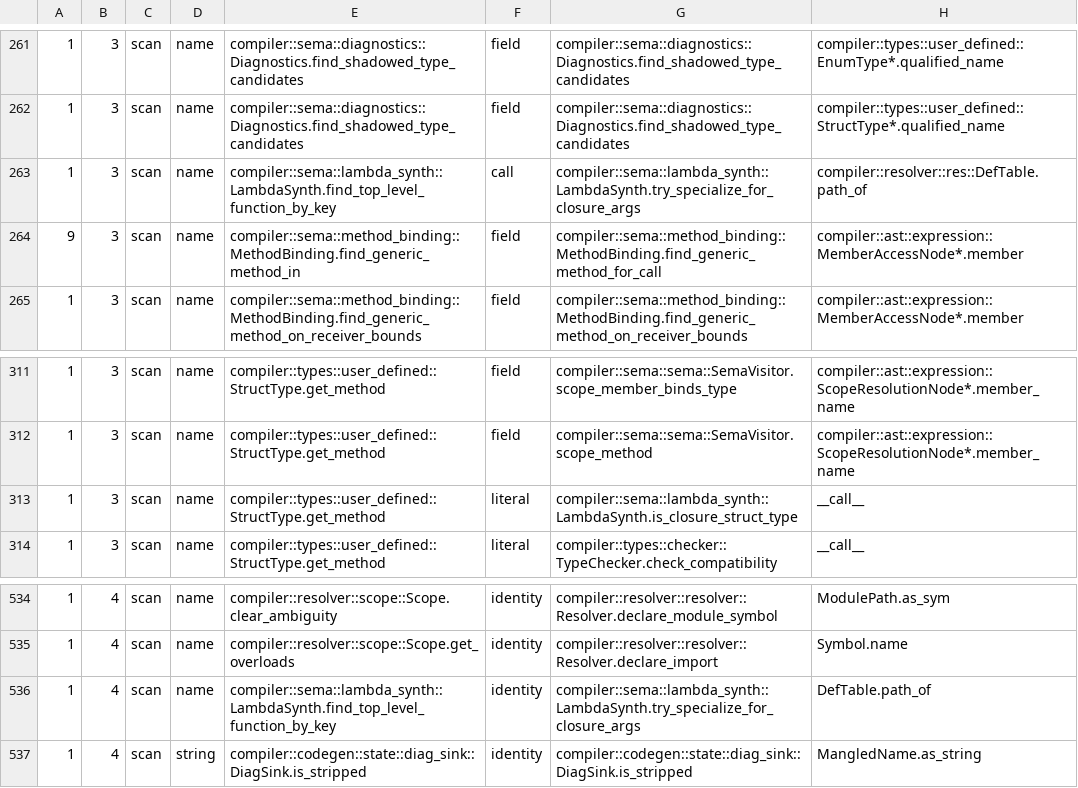
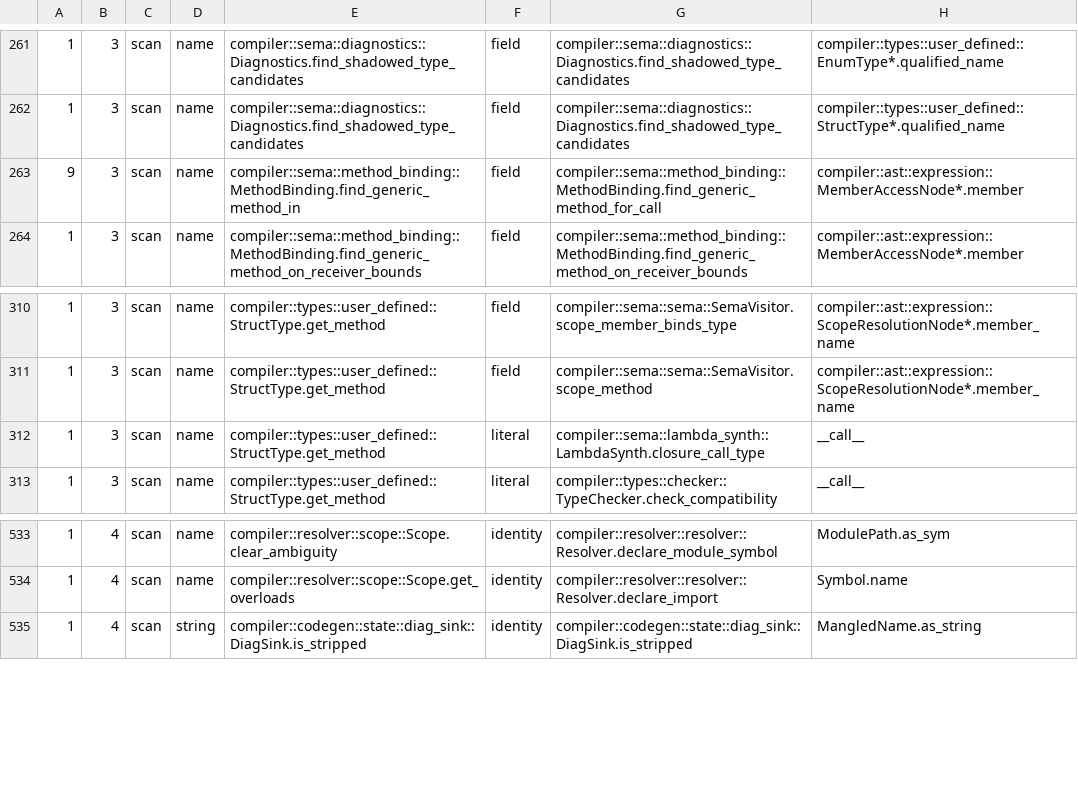
Before and after one commit to jakelequire/CryoLang, a TSV file: scripts/spelling-flow.outstanding.tsv, drawn as a sheet; only a part is shown, gaps mark what is left out.

```diff
--- a/scripts/spelling-flow.outstanding.tsv
+++ b/scripts/spelling-flow.outstanding.tsv
@@ -262,3 +262,2 @@
 1	3	scan	name	compiler::sema::diagnostics::Diagnostics.find_shadowed_type_candidates	field	compiler::sema::diagnostics::Diagnostics.find_shadowed_type_candidates	compiler::types::user_defined::StructType*.qualified_name
-1	3	scan	name	compiler::sema::lambda_synth::LambdaSynth.find_top_level_function_by_key	call	compiler::sema::lambda_synth::LambdaSynth.try_specialize_for_closure_args	compiler::resolver::res::DefTable.path_of
 9	3	scan	name	compiler::sema::method_binding::MethodBinding.find_generic_method_in	field	compiler::sema::method_binding::MethodBinding.find_generic_method_for_call	compiler::ast::expression::MemberAccessNode*.member
@@ -312,3 +311,3 @@
 1	3	scan	name	compiler::types::user_defined::StructType.get_method	field	compiler::sema::sema::SemaVisitor.scope_method	compiler::ast::expression::ScopeResolutionNode*.member_name
-1	3	scan	name	compiler::types::user_defined::StructType.get_method	literal	compiler::sema::lambda_synth::LambdaSynth.is_closure_struct_type	"__call__"
+1	3	scan	name	compiler::types::user_defined::StructType.get_method	literal	compiler::sema::lambda_synth::LambdaSynth.closure_call_type	"__call__"
 1	3	scan	name	compiler::types::user_defined::StructType.get_method	literal	compiler::types::checker::TypeChecker.check_compatibility	"__call__"
@@ -535,3 +534,2 @@
 1	4	scan	name	compiler::resolver::scope::Scope.get_overloads	identity	compiler::resolver::resolver::Resolver.declare_import	Symbol.name
-1	4	scan	name	compiler::sema::lambda_synth::LambdaSynth.find_top_level_function_by_key	identity	compiler::sema::lambda_synth::LambdaSynth.try_specialize_for_closure_args	DefTable.path_of
 1	4	scan	string	compiler::codegen::state::diag_sink::DiagSink.is_stripped	identity	compiler::codegen::state::diag_sink::DiagSink.is_stripped	MangledName.as_string
```
Also changed, not shown: 13 other files.
